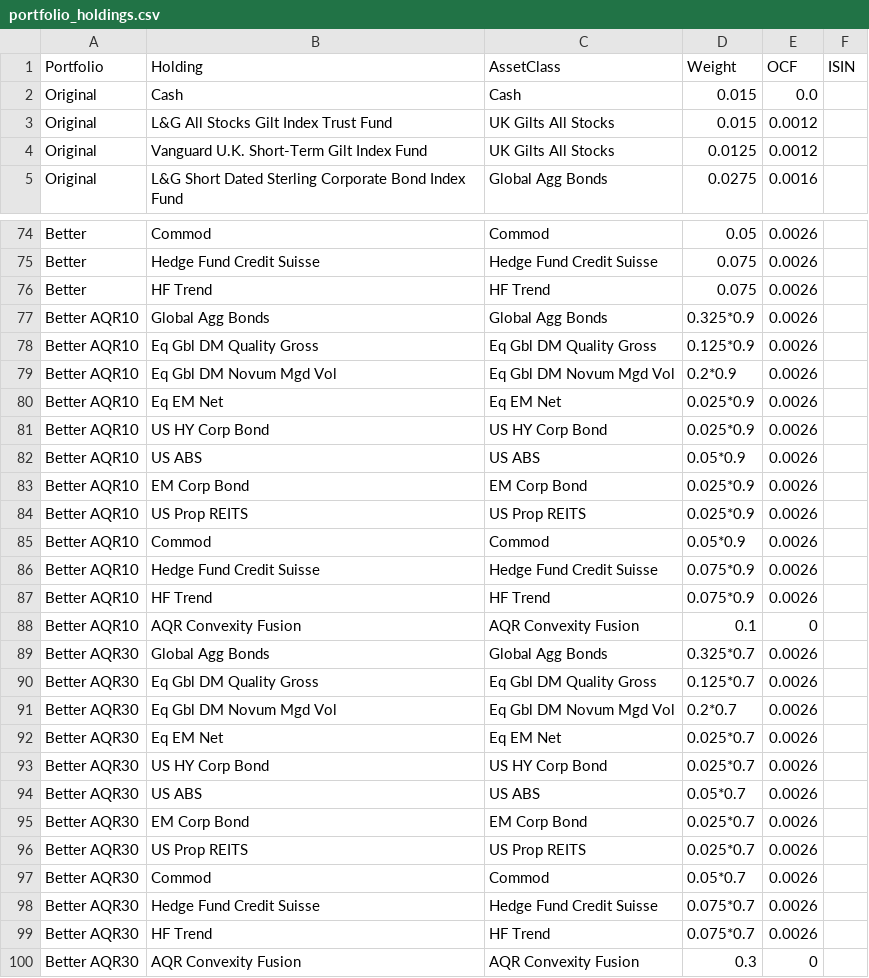
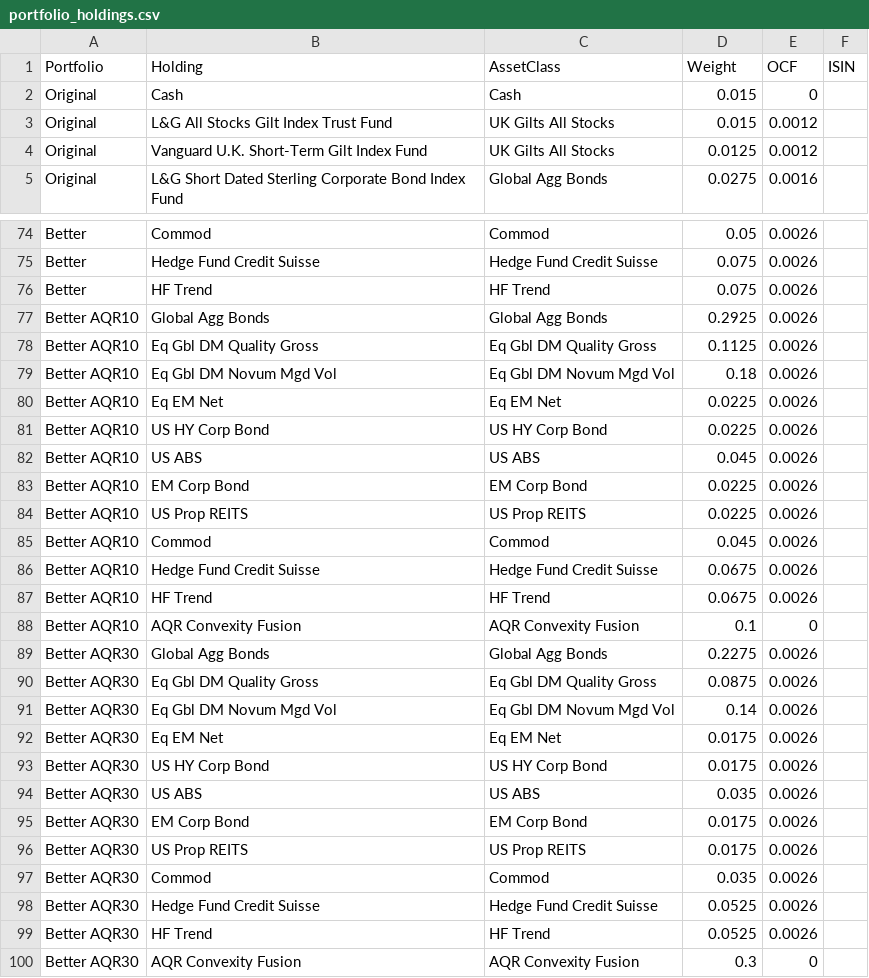
Before and after one commit to Rossod4/mobius-life-simulator, a CSV file: data/portfolio_holdings.csv, drawn as a sheet; only a part is shown, gaps mark what is left out.

Commit message:
added AQR10 and AQR30 portfolios

```diff
--- a/data/portfolio_holdings.csv
+++ b/data/portfolio_holdings.csv
@@ -1,3 +1,3 @@
 Portfolio,Holding,AssetClass,Weight,OCF,ISIN
-Original,Cash,Cash,0.015,0.0,
+Original,Cash,Cash,0.015,0,
 Original,L&G All Stocks Gilt Index Trust Fund,UK Gilts All Stocks,0.015,0.0012,
@@ -76,25 +76,25 @@ Better,Hedge Fund Credit Suisse,Hedge Fund Credit Suisse,0.075,0.0026,
 Better,HF Trend,HF Trend,0.075,0.0026,
-Better AQR10,Global Agg Bonds,Global Agg Bonds,0.325*0.9,0.0026,
-Better AQR10,Eq Gbl DM Quality Gross,Eq Gbl DM Quality Gross,0.125*0.9,0.0026,
-Better AQR10,Eq Gbl DM Novum Mgd Vol,Eq Gbl DM Novum Mgd Vol,0.2*0.9,0.0026,
-Better AQR10,Eq EM Net,Eq EM Net,0.025*0.9,0.0026,
-Better AQR10,US HY Corp Bond,US HY Corp Bond,0.025*0.9,0.0026,
-Better AQR10,US ABS,US ABS,0.05*0.9,0.0026,
-Better AQR10,EM Corp Bond,EM Corp Bond,0.025*0.9,0.0026,
-Better AQR10,US Prop REITS,US Prop REITS,0.025*0.9,0.0026,
-Better AQR10,Commod,Commod,0.05*0.9,0.0026,
-Better AQR10,Hedge Fund Credit Suisse,Hedge Fund Credit Suisse,0.075*0.9,0.0026,
-Better AQR10,HF Trend,HF Trend,0.075*0.9,0.0026,
+Better AQR10,Global Agg Bonds,Global Agg Bonds,0.2925,0.0026,
+Better AQR10,Eq Gbl DM Quality Gross,Eq Gbl DM Quality Gross,0.1125,0.0026,
+Better AQR10,Eq Gbl DM Novum Mgd Vol,Eq Gbl DM Novum Mgd Vol,0.18,0.0026,
+Better AQR10,Eq EM Net,Eq EM Net,0.0225,0.0026,
+Better AQR10,US HY Corp Bond,US HY Corp Bond,0.0225,0.0026,
+Better AQR10,US ABS,US ABS,0.045,0.0026,
+Better AQR10,EM Corp Bond,EM Corp Bond,0.0225,0.0026,
+Better AQR10,US Prop REITS,US Prop REITS,0.0225,0.0026,
+Better AQR10,Commod,Commod,0.045,0.0026,
+Better AQR10,Hedge Fund Credit Suisse,Hedge Fund Credit Suisse,0.0675,0.0026,
+Better AQR10,HF Trend,HF Trend,0.0675,0.0026,
 Better AQR10,AQR Convexity Fusion, AQR Convexity Fusion,0.1,0,
-Better AQR30,Global Agg Bonds,Global Agg Bonds,0.325*0.7,0.0026,
-Better AQR30,Eq Gbl DM Quality Gross,Eq Gbl DM Quality Gross,0.125*0.7,0.0026,
-Better AQR30,Eq Gbl DM Novum Mgd Vol,Eq Gbl DM Novum Mgd Vol,0.2*0.7,0.0026,
-Better AQR30,Eq EM Net,Eq EM Net,0.025*0.7,0.0026,
-Better AQR30,US HY Corp Bond,US HY Corp Bond,0.025*0.7,0.0026,
-Better AQR30,US ABS,US ABS,0.05*0.7,0.0026,
-Better AQR30,EM Corp Bond,EM Corp Bond,0.025*0.7,0.0026,
-Better AQR30,US Prop REITS,US Prop REITS,0.025*0.7,0.0026,
-Better AQR30,Commod,Commod,0.05*0.7,0.0026,
-Better AQR30,Hedge Fund Credit Suisse,Hedge Fund Credit Suisse,0.075*0.7,0.0026,
-Better AQR30,HF Trend,HF Trend,0.075*0.7,0.0026,
+Better AQR30,Global Agg Bonds,Global Agg Bonds,0.2275,0.0026,
+Better AQR30,Eq Gbl DM Quality Gross,Eq Gbl DM Quality Gross,0.0875,0.0026,
+Better AQR30,Eq Gbl DM Novum Mgd Vol,Eq Gbl DM Novum Mgd Vol,0.14,0.0026,
+Better AQR30,Eq EM Net,Eq EM Net,0.0175,0.0026,
+Better AQR30,US HY Corp Bond,US HY Corp Bond,0.0175,0.0026,
+Better AQR30,US ABS,US ABS,0.035,0.0026,
+Better AQR30,EM Corp Bond,EM Corp Bond,0.0175,0.0026,
+Better AQR30,US Prop REITS,US Prop REITS,0.0175,0.0026,
+Better AQR30,Commod,Commod,0.035,0.0026,
+Better AQR30,Hedge Fund Credit Suisse,Hedge Fund Credit Suisse,0.0525,0.0026,
+Better AQR30,HF Trend,HF Trend,0.0525,0.0026,
 Better AQR30,AQR Convexity Fusion, AQR Convexity Fusion,0.3,0,
```
